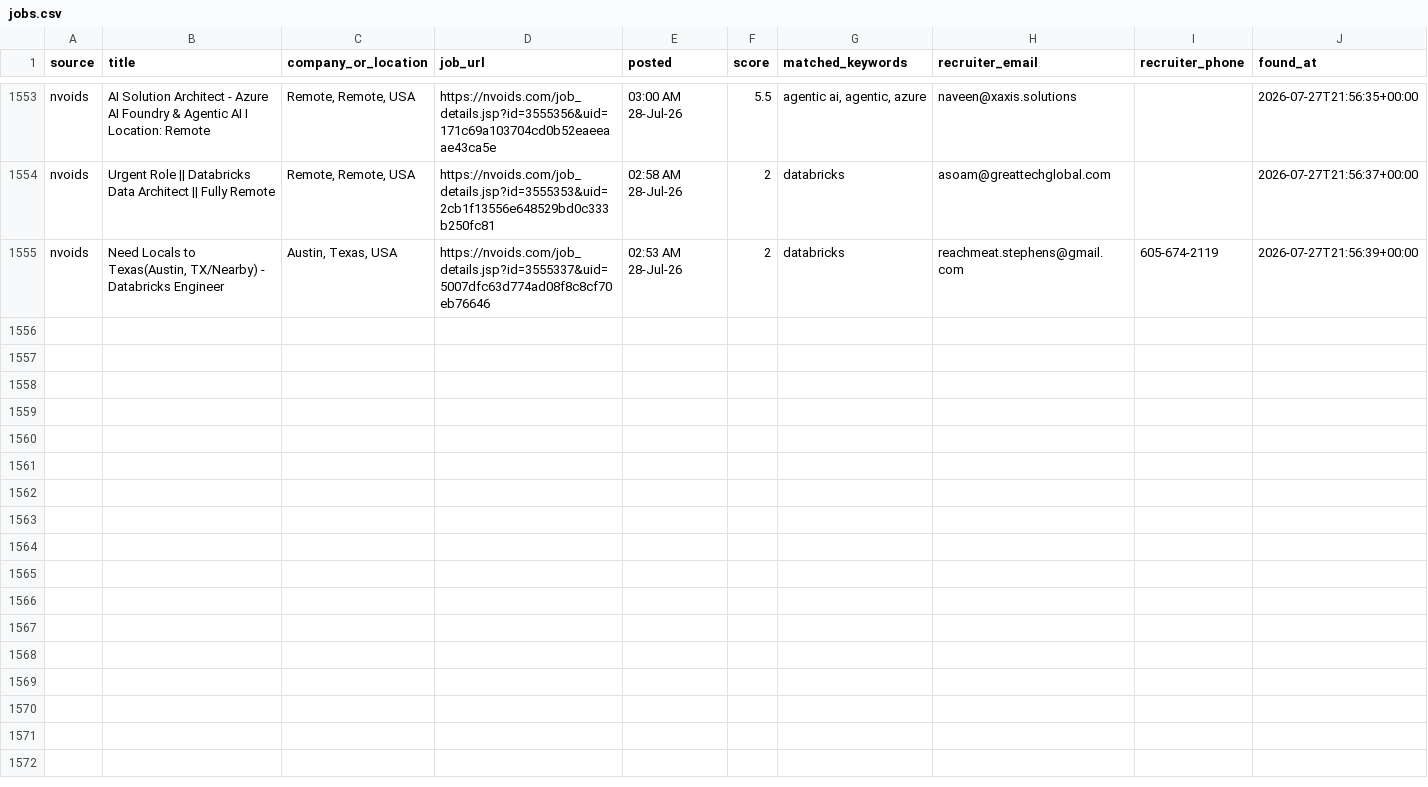
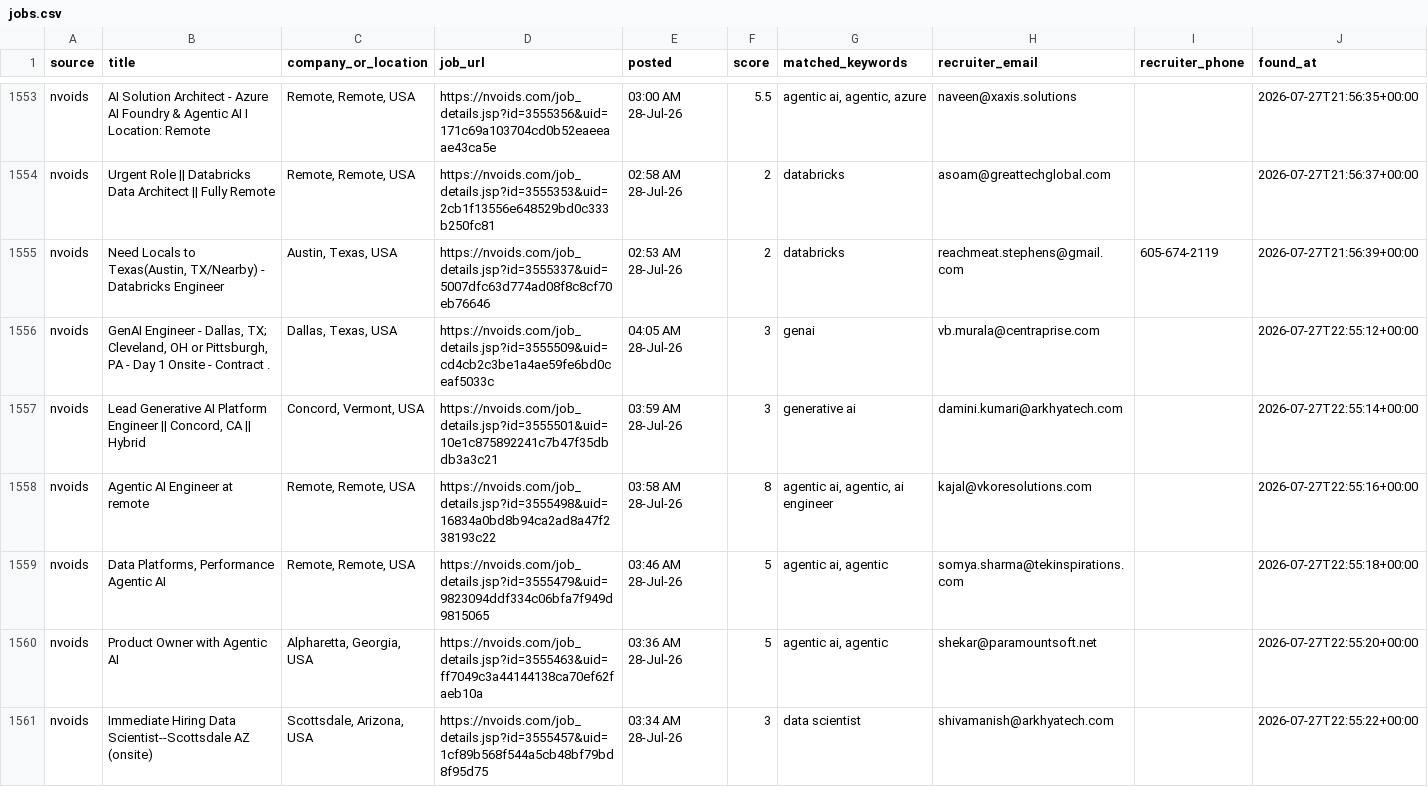
Before and after one commit to niharika2104/contract-job-tracker, a CSV file: data/jobs.csv, drawn as a sheet; only a part is shown, gaps mark what is left out.

```diff
--- a/data/jobs.csv
+++ b/data/jobs.csv
@@ -1555 +1555,7 @@ nvoids,Urgent Role || Databricks Data Architect || Fully Remote,"Remote, Remote,
 nvoids,"Need Locals to Texas(Austin, TX/Nearby) - Databricks Engineer","Austin, Texas, USA",https://nvoids.com/job_details.jsp?id=3555337&uid=5007dfc63d774ad08f8c8cf70eb76646,02:53 AM 28-Jul-26,2,databricks,reachmeat.stephens@gmail.com,605-674-2119,2026-07-27T21:56:39+00:00
+nvoids,"GenAI Engineer - Dallas, TX; Cleveland, OH or Pittsburgh, PA - Day 1 Onsite - Contract .","Dallas, Texas, USA",https://nvoids.com/job_details.jsp?id=3555509&uid=cd4cb2c3be1a4ae59fe6bd0ceaf5033c,04:05 AM 28-Jul-26,3,genai,vb.murala@centraprise.com,,2026-07-27T22:55:12+00:00
+nvoids,"Lead Generative AI Platform Engineer || Concord, CA || Hybrid","Concord, Vermont, USA",https://nvoids.com/job_details.jsp?id=3555501&uid=10e1c875892241c7b47f35dbdb3a3c21,03:59 AM 28-Jul-26,3,generative ai,damini.kumari@arkhyatech.com,,2026-07-27T22:55:14+00:00
+nvoids,Agentic AI Engineer at remote,"Remote, Remote, USA",https://nvoids.com/job_details.jsp?id=3555498&uid=16834a0bd8b94ca2ad8a47f238193c22,03:58 AM 28-Jul-26,8,"agentic ai, agentic, ai engineer",kajal@vkoresolutions.com,,2026-07-27T22:55:16+00:00
+nvoids,"Data Platforms, Performance   Agentic AI","Remote, Remote, USA",https://nvoids.com/job_details.jsp?id=3555479&uid=9823094ddf334c06bfa7f949d9815065,03:46 AM 28-Jul-26,5,"agentic ai, agentic",somya.sharma@tekinspirations.com,,2026-07-27T22:55:18+00:00
+nvoids,Product Owner with Agentic AI,"Alpharetta, Georgia, USA",https://nvoids.com/job_details.jsp?id=3555463&uid=ff7049c3a44144138ca70ef62faeb10a,03:36 AM 28-Jul-26,5,"agentic ai, agentic",shekar@paramountsoft.net,,2026-07-27T22:55:20+00:00
+nvoids,Immediate Hiring Data Scientist--Scottsdale AZ (onsite),"Scottsdale, Arizona, USA",https://nvoids.com/job_details.jsp?id=3555457&uid=1cf89b568f544a5cb48bf79bd8f95d75,03:34 AM 28-Jul-26,3,data scientist,shivamanish@arkhyatech.com,,2026-07-27T22:55:22+00:00
```
Also changed, not shown: 1 other file.
